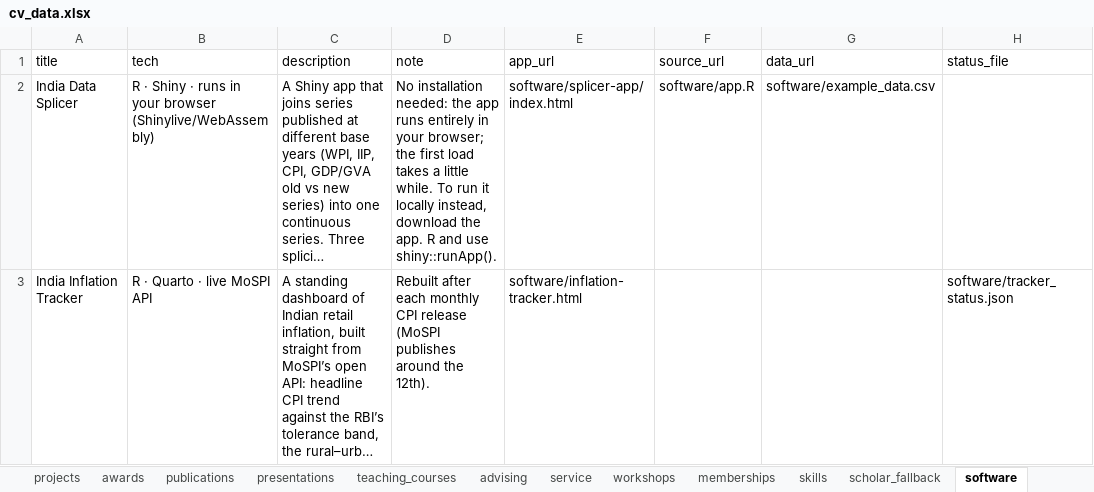
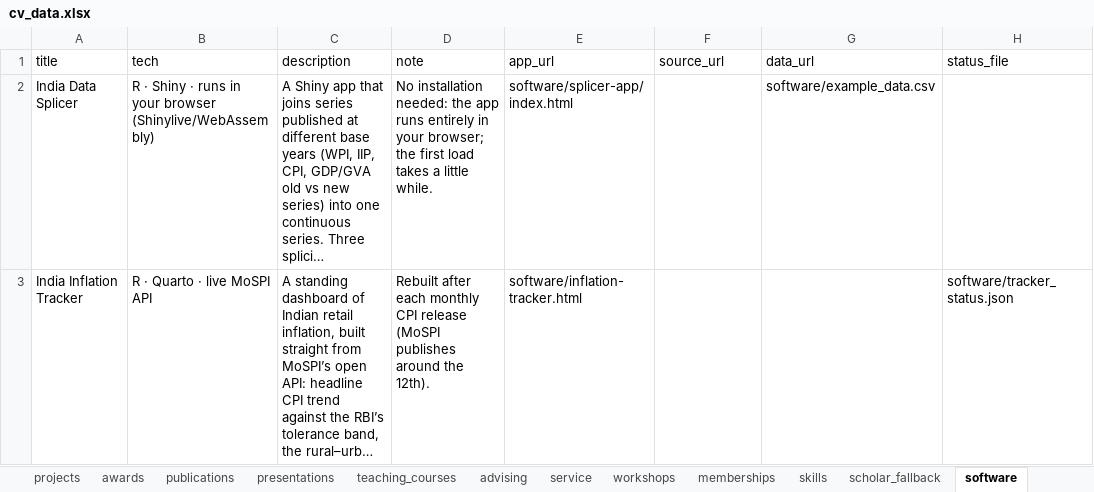
Before and after one commit to alignain/alignain.github.io, an Excel workbook: cvnain/data/cv_data.xlsx, sheet software, drawn as a sheet; long unchanged cells end in …; values as stored, in another font and other column widths than the file's, no borders; the diff names each change by its address in the sheet, - before the commit and + after, or states it on an @@ line.

```diff
--- a/cvnain/data/cv_data.xlsx (sheet software)
+++ b/cvnain/data/cv_data.xlsx (sheet software)
-D2 (note): …little while. To run it locally instead, download the app. R and use shiny::runApp().
+D2 (note): …little while.
-F2 (source_url): software/app.R
+F2 (source_url): (empty)
```
Also changed, not shown: 16 other files.
